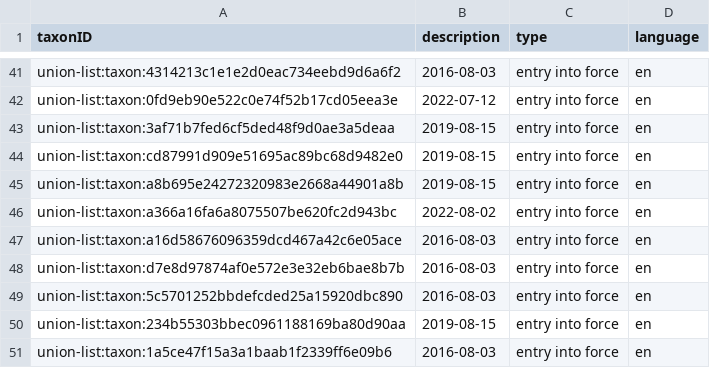
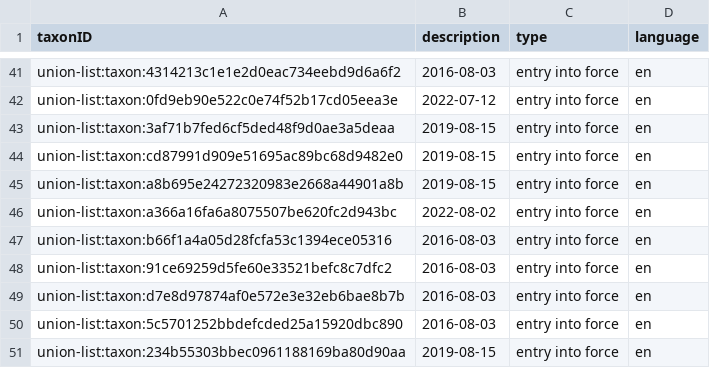
Before and after one commit to riparias/union-list, a CSV file: data/processed/description.csv, drawn as a sheet; only a part is shown, gaps mark what is left out; the shorter side is filled out with more unchanged rows.

```diff
--- a/data/processed/description.csv
+++ b/data/processed/description.csv
@@ -46,3 +46,4 @@ union-list:taxon:a8b695e24272320983e2668a44901a8b,2019-08-15,entry into force,en
 union-list:taxon:a366a16fa6a8075507be620fc2d943bc,2022-08-02,entry into force,en
-union-list:taxon:a16d58676096359dcd467a42c6e05ace,2016-08-03,entry into force,en
+union-list:taxon:b66f1a4a05d28fcfa53c1394ece05316,2016-08-03,entry into force,en
+union-list:taxon:91ce69259d5fe60e33521befc8c7dfc2,2016-08-03,entry into force,en
 union-list:taxon:d7e8d97874af0e572e3e32eb6bae8b7b,2016-08-03,entry into force,en
```
Also changed, not shown: data/processed/taxon.csv, data/processed/vernacularname.csv, 2 other files.
